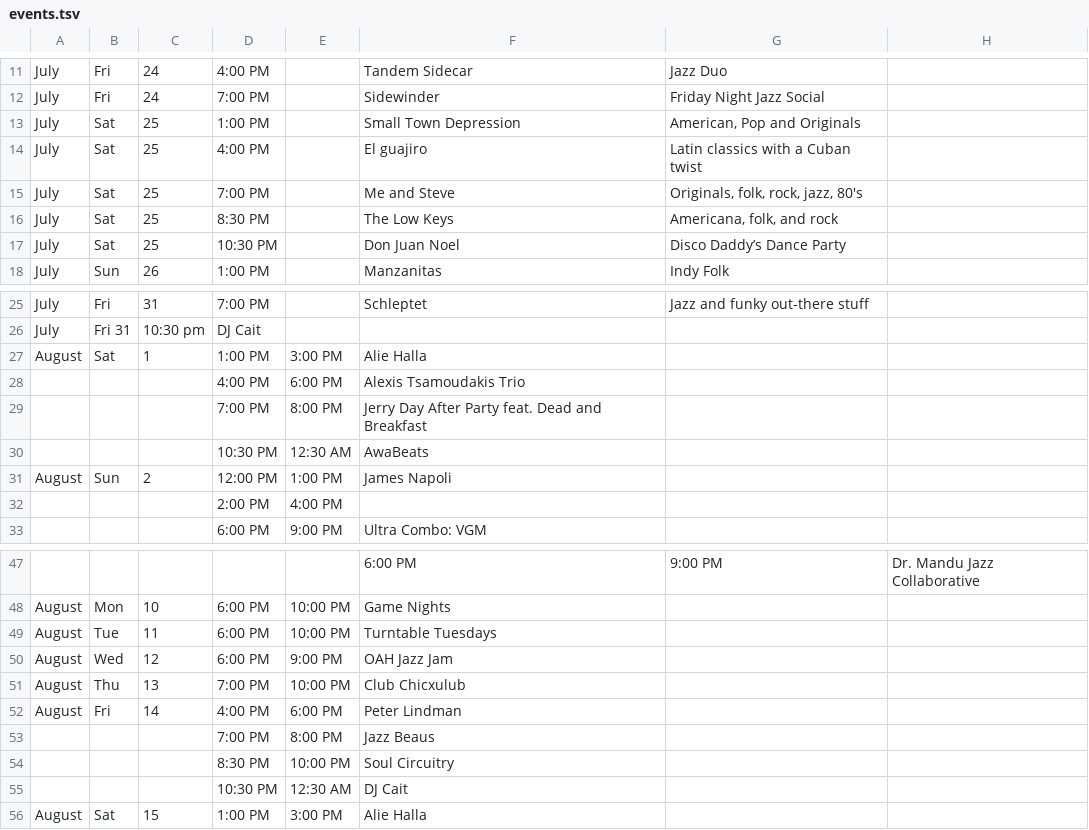
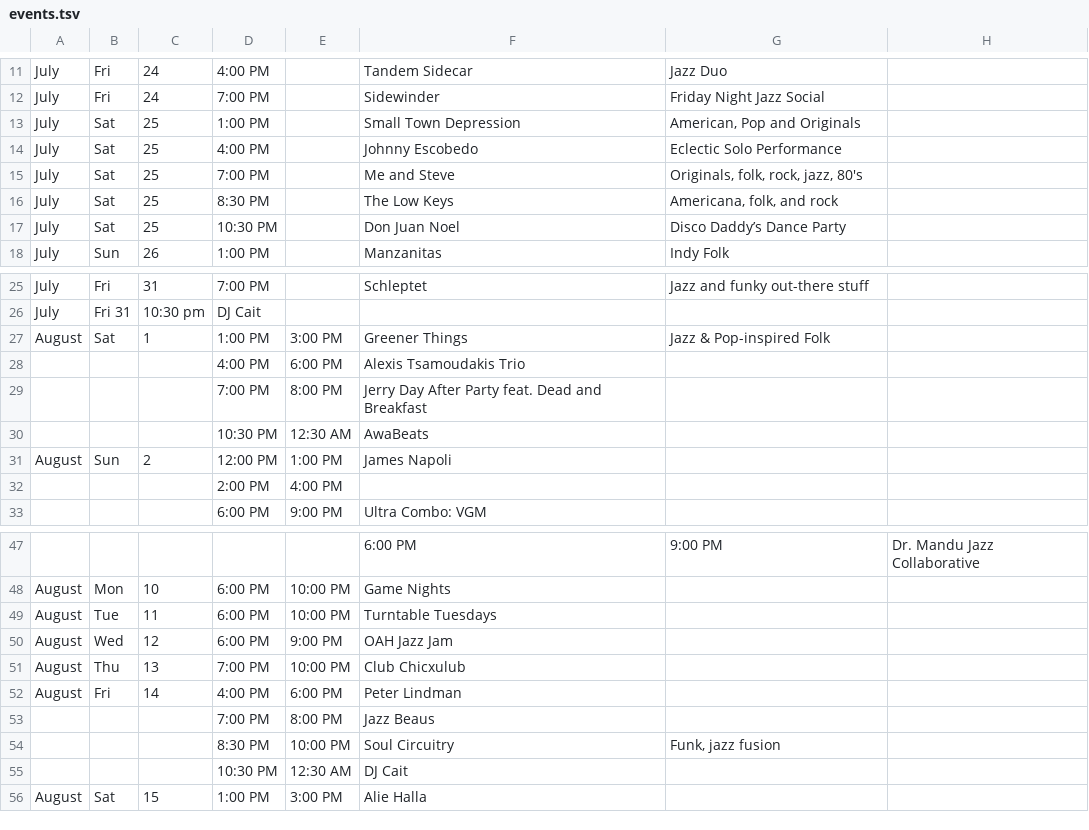
Before and after one commit to aspyrx/oah-content, a TSV file: events.tsv, drawn as a sheet; only a part is shown, gaps mark what is left out.

Commit message:
Update events.tsv

```diff
--- a/events.tsv
+++ b/events.tsv
@@ -13,3 +13,3 @@ July	Fri	24	7:00 PM		Sidewinder	Friday Night Jazz Social
 July	Sat	25	1:00 PM		Small Town Depression	American, Pop and Originals
-July	Sat	25	4:00 PM		El guajiro	Latin classics with a Cuban twist
+July	Sat	25	4:00 PM		Johnny Escobedo	Eclectic Solo Performance
 July	Sat	25	7:00 PM		Me and Steve	Originals, folk, rock, jazz, 80's
@@ -26,3 +26,3 @@ July	Fri	31	7:00 PM		Schleptet	Jazz and funky out-there stuff
 July	Fri 31	10:30 pm	DJ Cait
-August	Sat	1	1:00 PM	3:00 PM	Alie Halla
+August	Sat	1	1:00 PM	3:00 PM	Greener Things	Jazz & Pop-inspired Folk
 			4:00 PM	6:00 PM	Alexis Tsamoudakis Trio
@@ -53,3 +53,3 @@ August	Fri	14	4:00 PM	6:00 PM	Peter Lindman
 			7:00 PM	8:00 PM	Jazz Beaus
-			8:30 PM	10:00 PM	Soul Circuitry
+			8:30 PM	10:00 PM	Soul Circuitry	Funk, jazz fusion
 			10:30 PM	12:30 AM	DJ Cait
```
